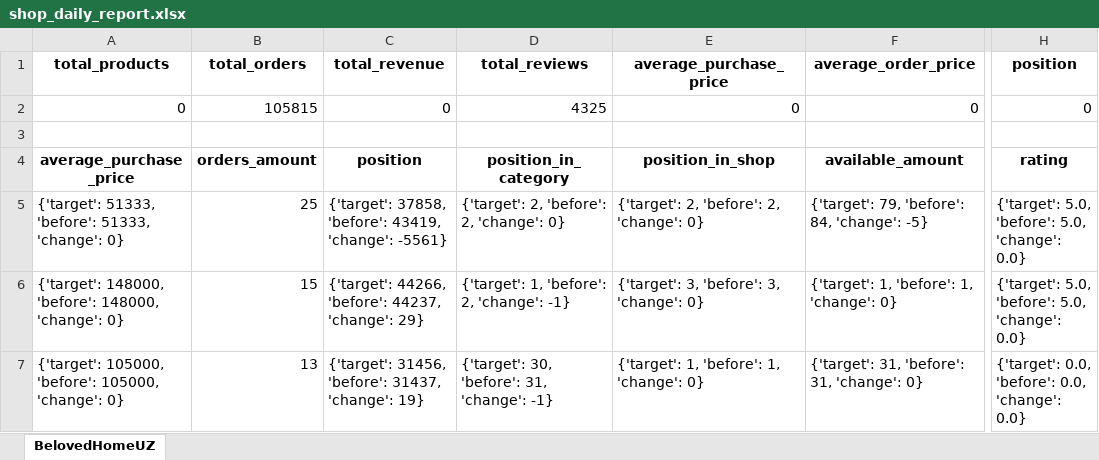
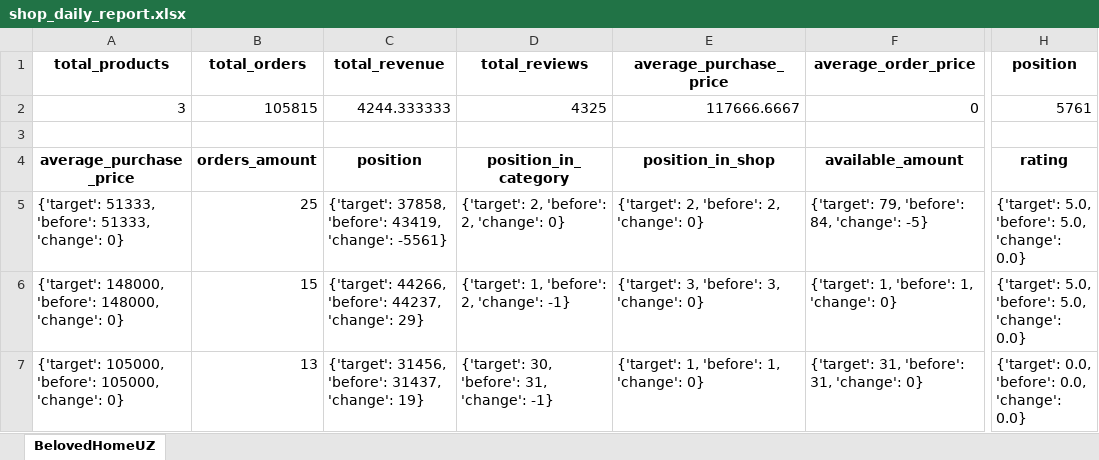
Before and after one commit to AlijonovMukhammaddiyor/uzum_main, an Excel workbook: shop_daily_report.xlsx, sheet BelovedHomeUZ, drawn as a sheet; only a part is shown, gaps mark what is left out; values as stored, in another font and other column widths than the file's, no borders; the diff names each change by its address in the sheet, - before the commit and + after, or states it on an @@ line.

```diff
--- a/shop_daily_report.xlsx (sheet BelovedHomeUZ)
+++ b/shop_daily_report.xlsx (sheet BelovedHomeUZ)
-A2 (average_purchase_price): 0
+A2 (average_purchase_price): 3
-C2 (position): 0
+C2 (position): 4244.333333
-E2 (position_in_shop): 0
+E2 (position_in_shop): 117666.6667
-H2 (rating): 0
+H2 (rating): 5761
```
Also changed, not shown: 5 other files.
